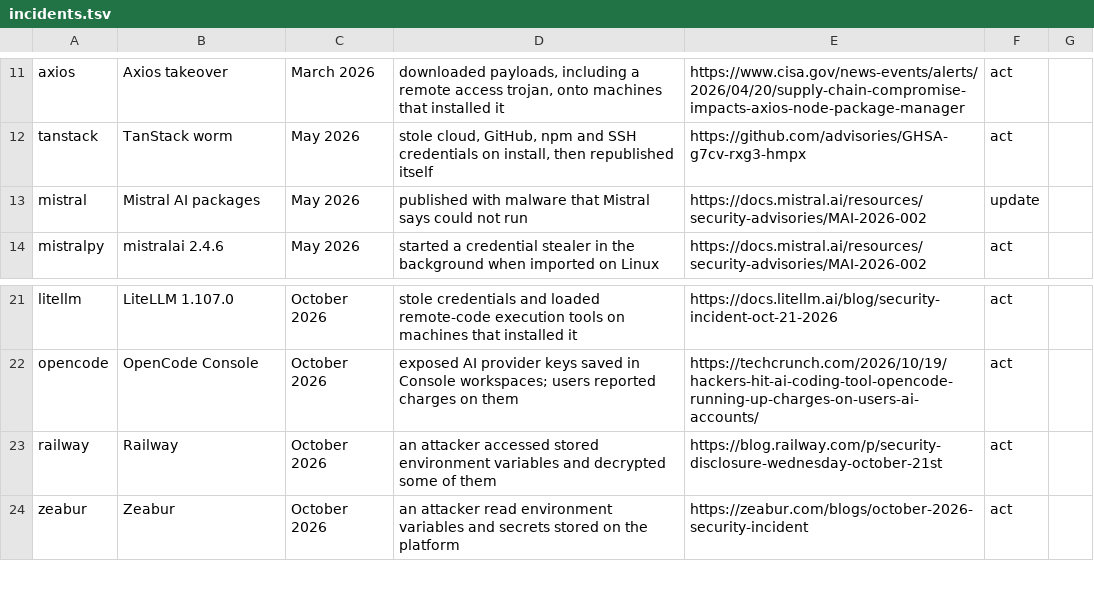
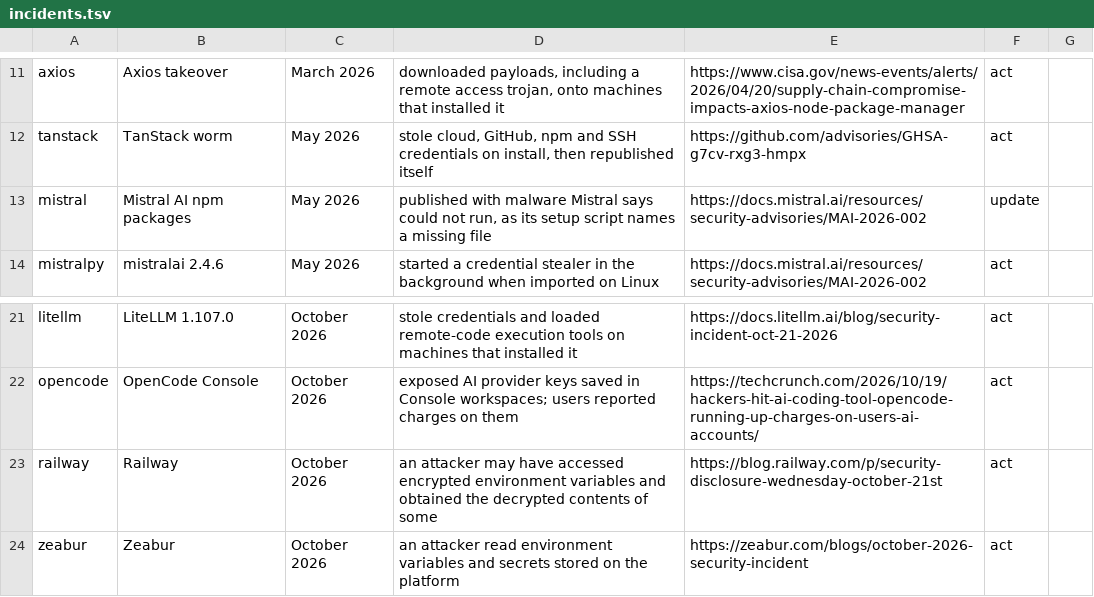
Before and after one commit to aegis-mesh/blindspot, a TSV file: data/incidents.tsv, drawn as a sheet; only a part is shown, gaps mark what is left out.

```diff
--- a/data/incidents.tsv
+++ b/data/incidents.tsv
@@ -12,3 +12,3 @@ axios	Axios takeover	March 2026	downloaded payloads, including a remote access t
 tanstack	TanStack worm	May 2026	stole cloud, GitHub, npm and SSH credentials on install, then republished itself	https://github.com/advisories/GHSA-g7cv-rxg3-hmpx	act
-mistral	Mistral AI packages	May 2026	published with malware that Mistral says could not run	https://docs.mistral.ai/resources/security-advisories/MAI-2026-002	update
+mistral	Mistral AI npm packages	May 2026	published with malware Mistral says could not run, as its setup script names a missing file	https://docs.mistral.ai/resources/security-advisories/MAI-2026-002	update
 mistralpy	mistralai 2.4.6	May 2026	started a credential stealer in the background when imported on Linux	https://docs.mistral.ai/resources/security-advisories/MAI-2026-002	act
@@ -22,3 +22,3 @@ litellm	LiteLLM 1.107.0	October 2026	stole credentials and loaded remote-code ex
 opencode	OpenCode Console	October 2026	exposed AI provider keys saved in Console workspaces; users reported charges on them	https://techcrunch.com/2026/10/19/hackers-hit-ai-coding-tool-opencode-running-up-charges-on-users-ai-accounts/	act
-railway	Railway	October 2026	an attacker accessed stored environment variables and decrypted some of them	https://blog.railway.com/p/security-disclosure-wednesday-october-21st	act
+railway	Railway	October 2026	an attacker may have accessed encrypted environment variables and obtained the decrypted contents of some	https://blog.railway.com/p/security-disclosure-wednesday-october-21st	act
 zeabur	Zeabur	October 2026	an attacker read environment variables and secrets stored on the platform	https://zeabur.com/blogs/october-2026-security-incident	act
```
Also changed, not shown: data/platforms.tsv, 4 other files.
